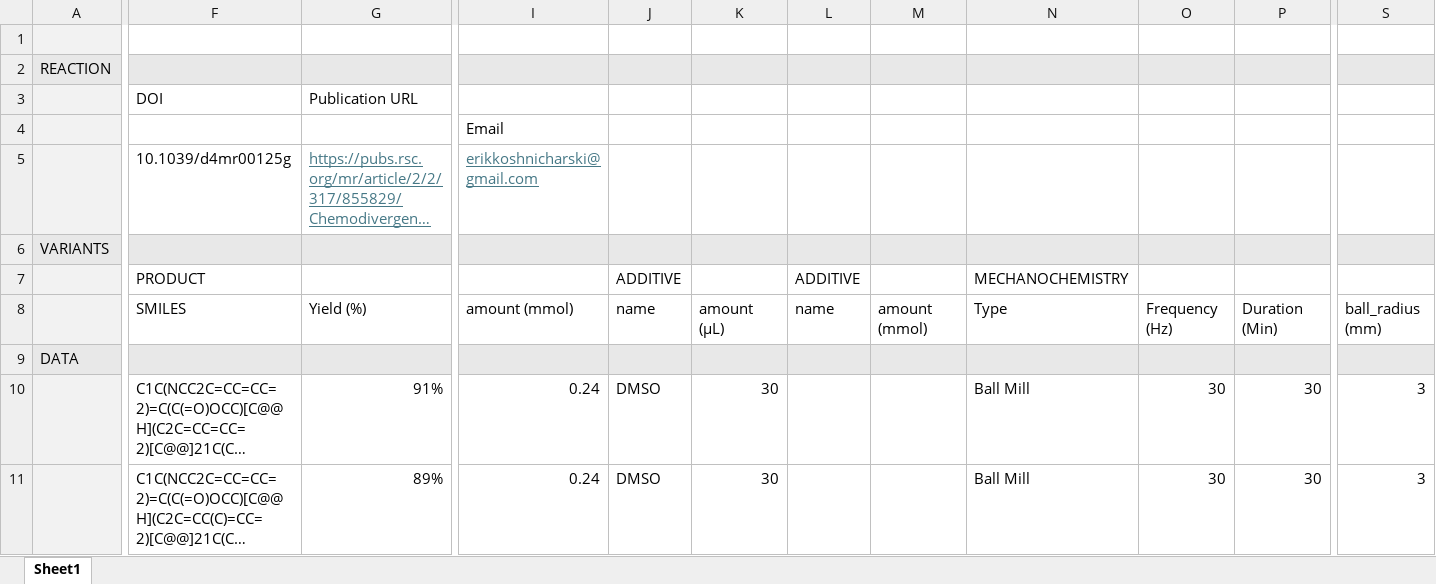
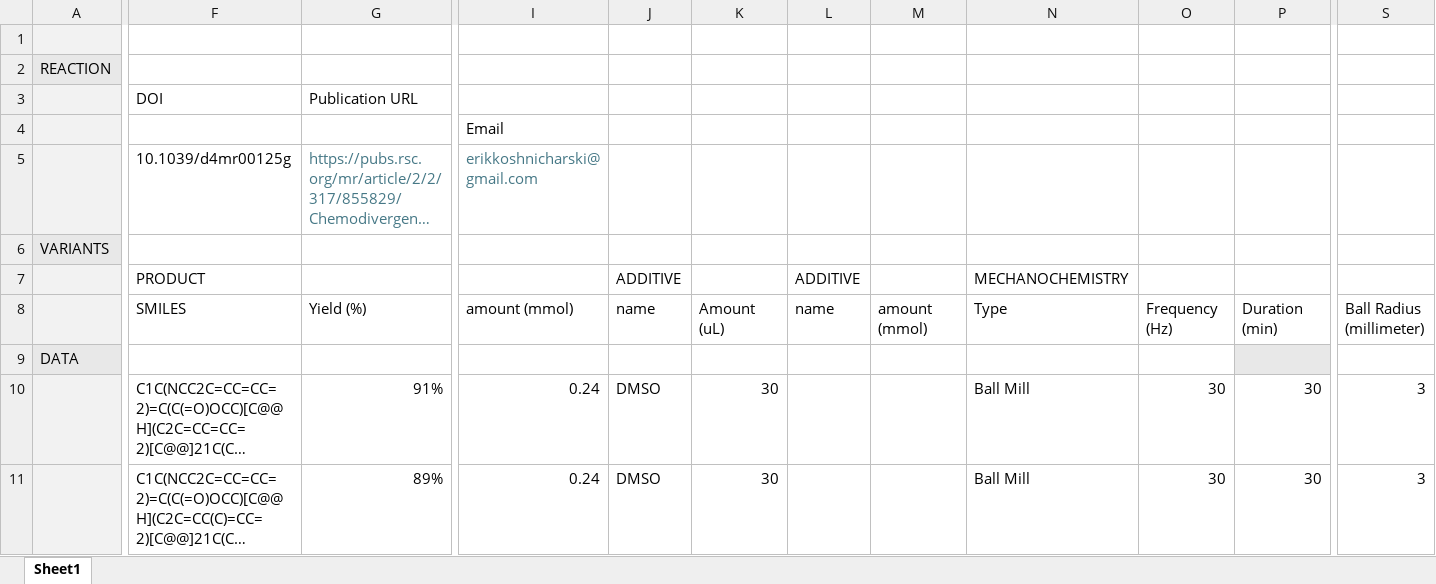
Before and after one commit to Center-for-Mechanical-Control-of-Chem/cmccdb-data, an Excel workbook: incomplete/reu/koschnich.xlsx, sheet Sheet1, drawn as a sheet; only a part is shown, gaps mark what is left out; long unchanged cells end in …; values as stored, in another font and other column widths than the file's, no borders; the diff covers the shown part only; the diff names each change by its address in the sheet, - before the commit and + after, or states it on an @@ line.

```diff
--- a/incomplete/reu/koschnich.xlsx (sheet Sheet1)
+++ b/incomplete/reu/koschnich.xlsx (sheet Sheet1)
-F2:S2 fill: #E8E8E8
+F2:S2 fill: none
-G5 underline: on
+G5 underline: off
-I5 underline: on
+I5 underline: off
-F6:S6 fill: #E8E8E8
+F6:S6 fill: none
-K8: amount (µL)
+K8: Amount (uL)
-P8: Duration (Min)
+P8: Duration (min)
-S8: ball_radius (mm)
+S8: Ball Radius (millimeter)
-F9:G9 fill: #E8E8E8
+F9:G9 fill: none
-I9:O9 fill: #E8E8E8
+I9:O9 fill: none
-S9 fill: #E8E8E8
+S9 fill: none
```
Also changed, not shown: cell formats elsewhere in this sheet, incomplete/copper_10.1039.D3SC01591B.xlsx, incomplete/diels_alder_10.1126.science.adf5273.xlsx, 9 other files.
